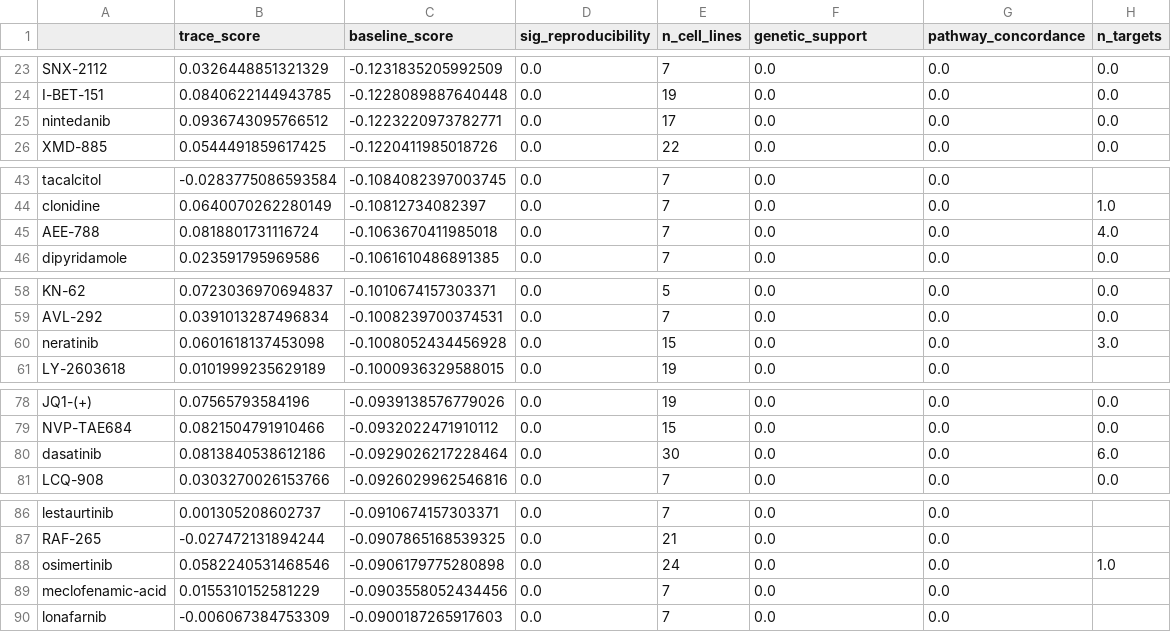
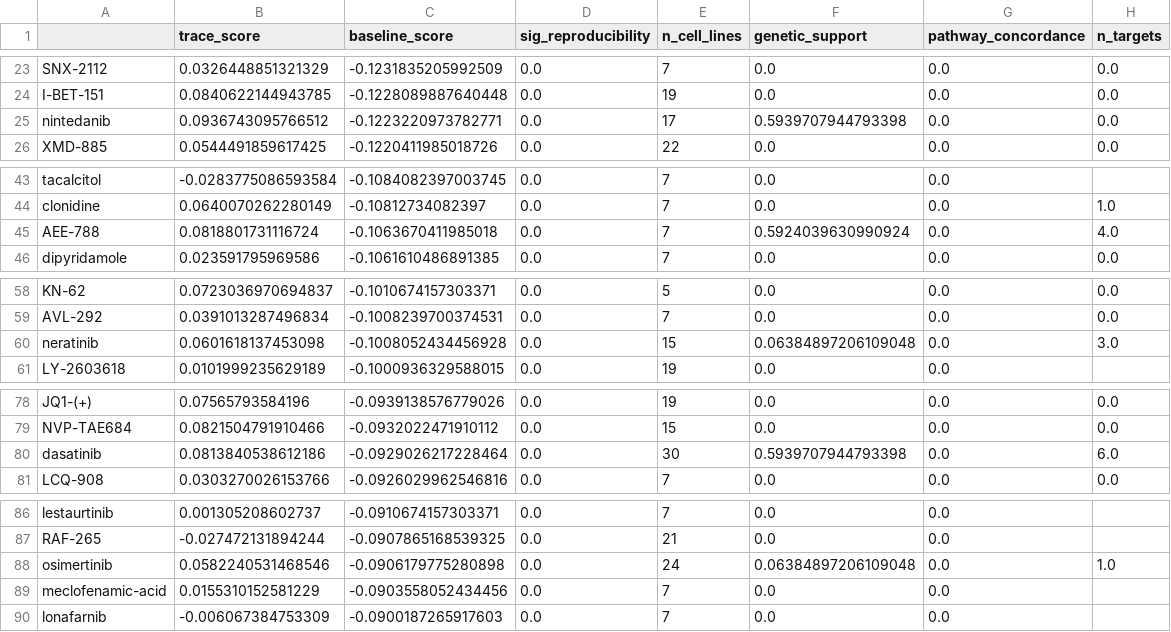
Before and after one commit to NisargOza/TRACE-drug-repurposing, a CSV file: results/reversal/features.csv, drawn as a sheet; only a part is shown, gaps mark what is left out; the diff covers the shown part only.

```diff
--- a/results/reversal/features.csv
+++ b/results/reversal/features.csv
@@ -24,3 +24,3 @@ SNX-2112,0.0326448851321329,-0.1231835205992509,0.0,7,0.0,0.0,0.0
 I-BET-151,0.0840622144943785,-0.1228089887640448,0.0,19,0.0,0.0,0.0
-nintedanib,0.0936743095766512,-0.1223220973782771,0.0,17,0.0,0.0,0.0
+nintedanib,0.0936743095766512,-0.1223220973782771,0.0,17,0.5939707944793398,0.0,0.0
 XMD-885,0.0544491859617425,-0.1220411985018726,0.0,22,0.0,0.0,0.0
@@ -44,3 +44,3 @@ tacalcitol,-0.0283775086593584,-0.1084082397003745,0.0,7,0.0,0.0,
 clonidine,0.0640070262280149,-0.10812734082397,0.0,7,0.0,0.0,1.0
-AEE-788,0.0818801731116724,-0.1063670411985018,0.0,7,0.0,0.0,4.0
+AEE-788,0.0818801731116724,-0.1063670411985018,0.0,7,0.5924039630990924,0.0,4.0
 dipyridamole,0.023591795969586,-0.1061610486891385,0.0,7,0.0,0.0,0.0
@@ -59,3 +59,3 @@ KN-62,0.0723036970694837,-0.1010674157303371,0.0,5,0.0,0.0,0.0
 AVL-292,0.0391013287496834,-0.1008239700374531,0.0,7,0.0,0.0,0.0
-neratinib,0.0601618137453098,-0.1008052434456928,0.0,15,0.0,0.0,3.0
+neratinib,0.0601618137453098,-0.1008052434456928,0.0,15,0.06384897206109048,0.0,3.0
 LY-2603618,0.0101999235629189,-0.1000936329588015,0.0,19,0.0,0.0,
@@ -79,3 +79,3 @@ JQ1-(+),0.07565793584196,-0.0939138576779026,0.0,19,0.0,0.0,0.0
 NVP-TAE684,0.0821504791910466,-0.0932022471910112,0.0,15,0.0,0.0,0.0
-dasatinib,0.0813840538612186,-0.0929026217228464,0.0,30,0.0,0.0,6.0
+dasatinib,0.0813840538612186,-0.0929026217228464,0.0,30,0.5939707944793398,0.0,6.0
 LCQ-908,0.0303270026153766,-0.0926029962546816,0.0,7,0.0,0.0,0.0
@@ -87,3 +87,3 @@ lestaurtinib,0.001305208602737,-0.0910674157303371,0.0,7,0.0,0.0,
 RAF-265,-0.027472131894244,-0.0907865168539325,0.0,21,0.0,0.0,
-osimertinib,0.0582240531468546,-0.0906179775280898,0.0,24,0.0,0.0,1.0
+osimertinib,0.0582240531468546,-0.0906179775280898,0.0,24,0.06384897206109048,0.0,1.0
 meclofenamic-acid,0.0155310152581229,-0.0903558052434456,0.0,7,0.0,0.0,
```
Also changed, not shown: 14 edited cells elsewhere in this file, results/reversal/final_candidates.csv, results/reversal/model_scores.csv, 4 other files.
